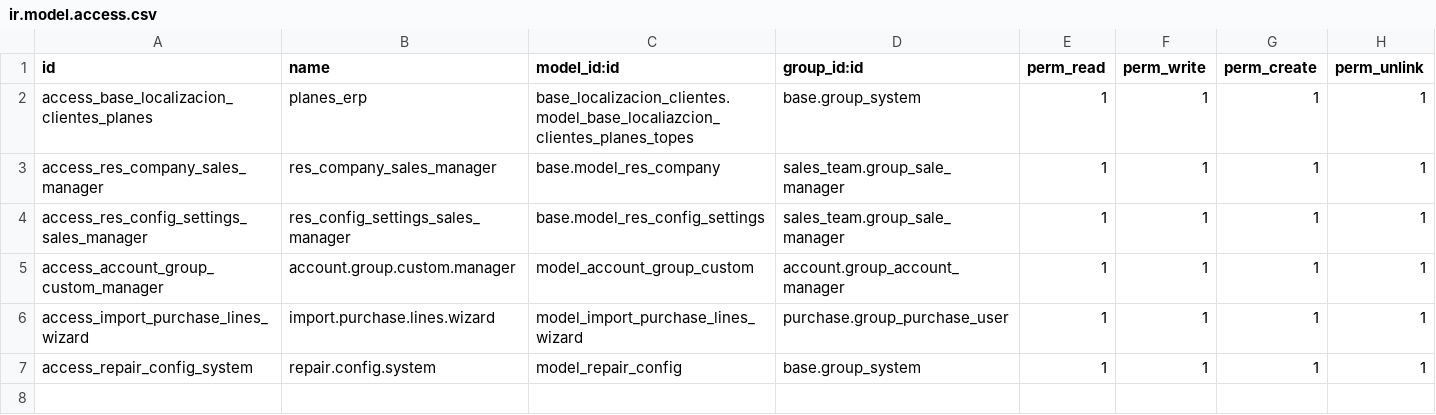
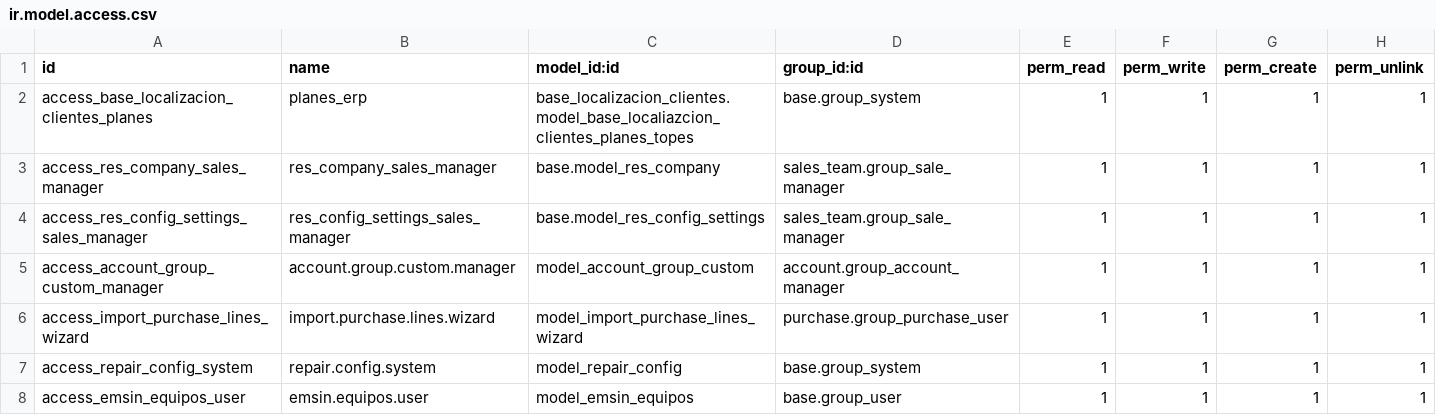
Before and after one commit to Cesar250101/base_localizacion_clientes, a CSV file: security/ir.model.access.csv, drawn as a sheet.

```diff
--- a/security/ir.model.access.csv
+++ b/security/ir.model.access.csv
@@ -7 +7,2 @@ access_import_purchase_lines_wizard,import.purchase.lines.wizard,model_import_pu
 access_repair_config_system,repair.config.system,model_repair_config,base.group_system,1,1,1,1
+access_emsin_equipos_user,emsin.equipos.user,model_emsin_equipos,base.group_user,1,1,1,1
```
Also changed, not shown: 15 other files.
